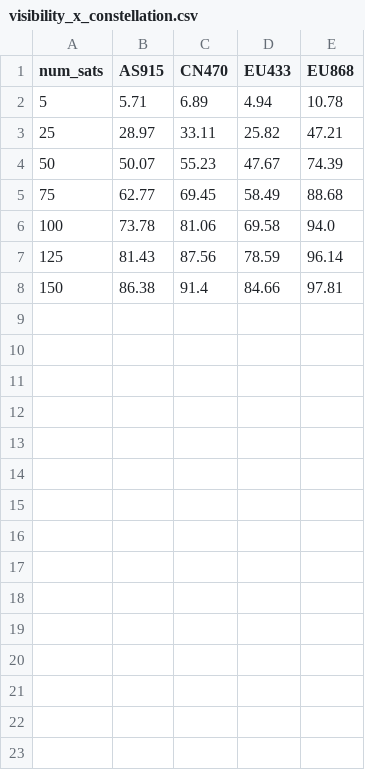
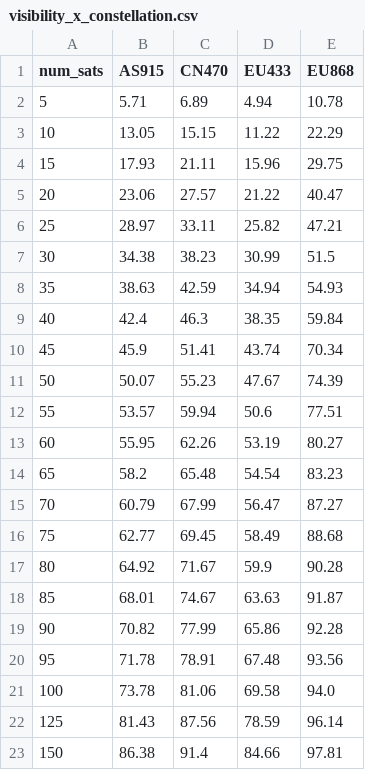
Before and after one commit to edersonrmachado/SpaceManFork_work_version, a CSV file: SpaceManFork/SpaceMan/src/graphs/visibility/visibility_x_constellation.csv, drawn as a sheet; the diff names each change by its address in the sheet, - before the commit and + after, or states it on an @@ line.

```diff
--- a/SpaceManFork/SpaceMan/src/graphs/visibility/visibility_x_constellation.csv
+++ b/SpaceManFork/SpaceMan/src/graphs/visibility/visibility_x_constellation.csv
+row 3: 10 | 13.05 | 15.15 | 11.22 | 22.29
+row 4: 15 | 17.93 | 21.11 | 15.96 | 29.75
+row 5: 20 | 23.06 | 27.57 | 21.22 | 40.47
+row 7: 30 | 34.38 | 38.23 | 30.99 | 51.5
+row 8: 35 | 38.63 | 42.59 | 34.94 | 54.93
+row 9: 40 | 42.4 | 46.3 | 38.35 | 59.84
+row 10: 45 | 45.9 | 51.41 | 43.74 | 70.34
+row 12: 55 | 53.57 | 59.94 | 50.6 | 77.51
+row 13: 60 | 55.95 | 62.26 | 53.19 | 80.27
+row 14: 65 | 58.2 | 65.48 | 54.54 | 83.23
+row 15: 70 | 60.79 | 67.99 | 56.47 | 87.27
+row 17: 80 | 64.92 | 71.67 | 59.9 | 90.28
+row 18: 85 | 68.01 | 74.67 | 63.63 | 91.87
+row 19: 90 | 70.82 | 77.99 | 65.86 | 92.28
+row 20: 95 | 71.78 | 78.91 | 67.48 | 93.56
```
Also changed, not shown: 32 other files.
